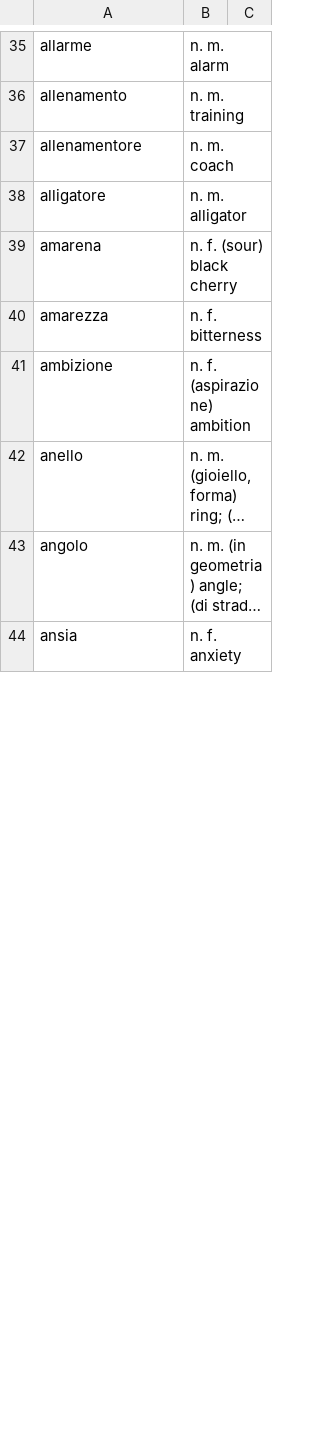
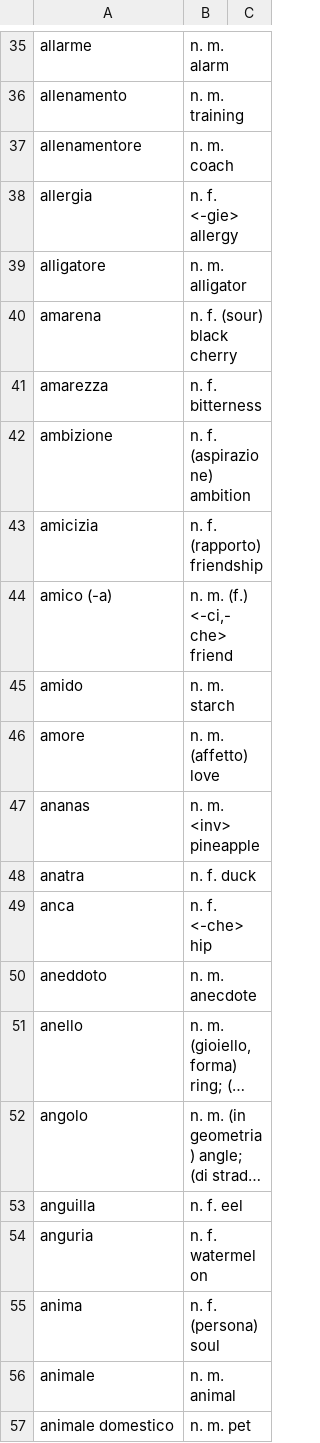
Before and after one commit to devinmiller/italian, a CSV file: flashcards/italian-nouns-original.csv, drawn as a sheet; only a part is shown, gaps mark what is left out; the shorter side is filled out with more unchanged rows; long unchanged cells end in …; the diff covers the shown part only; the diff names each change by its address in the sheet, - before the commit and + after, or states it on an @@ line.

Commit message:
More nouns

```diff
--- a/flashcards/italian-nouns-original.csv
+++ b/flashcards/italian-nouns-original.csv
+row 38: allergia | n. f. <-gie> allergy
+row 43: amicizia | n. f. (rapporto) friendship
+row 44: amico (-a) | n. m. (f.) <-ci,-che> friend
+row 45: amido | n. m. starch
+row 46: amore | n. m. (affetto) love
+row 47: ananas | n. m. <inv> pineapple
+row 48: anatra | n. f. duck
+row 49: anca | n. f. <-che> hip
+row 50: aneddoto | n. m. anecdote
+row 53: anguilla | n. f. eel
+row 54: anguria | n. f. watermelon
+row 55: anima | n. f. (persona) soul
+row 56: animale | n. m. animal
+row 57: animale domestico | n. m. pet
```
Also changed, not shown: 43 added rows and 5 edited cells elsewhere in this file.
